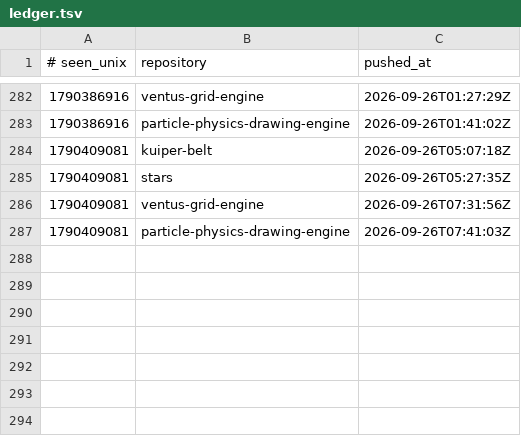
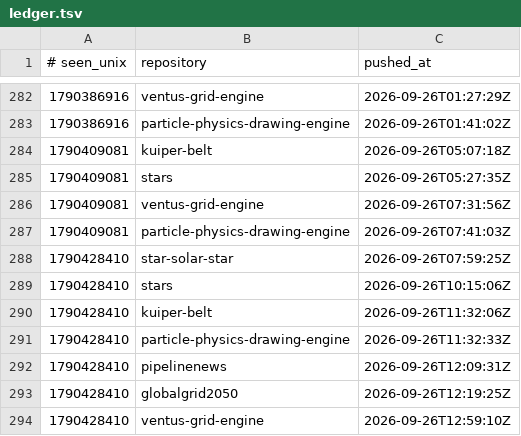
Before and after one commit to Ventusltd/time-stone, a TSV file: ledger.tsv, drawn as a sheet; only a part is shown, gaps mark what is left out; the diff names each change by its address in the sheet, - before the commit and + after, or states it on an @@ line.

```diff
--- a/ledger.tsv
+++ b/ledger.tsv
+row 288: 1790428410 | star-solar-star | 2026-09-26T07:59:25Z
+row 289: 1790428410 | stars | 2026-09-26T10:15:06Z
+row 290: 1790428410 | kuiper-belt | 2026-09-26T11:32:06Z
+row 291: 1790428410 | particle-physics-drawing-engine | 2026-09-26T11:32:33Z
+row 292: 1790428410 | pipelinenews | 2026-09-26T12:09:31Z
+row 293: 1790428410 | globalgrid2050 | 2026-09-26T12:19:25Z
+row 294: 1790428410 | ventus-grid-engine | 2026-09-26T12:59:10Z
```
Also changed, not shown: 1 other file.
